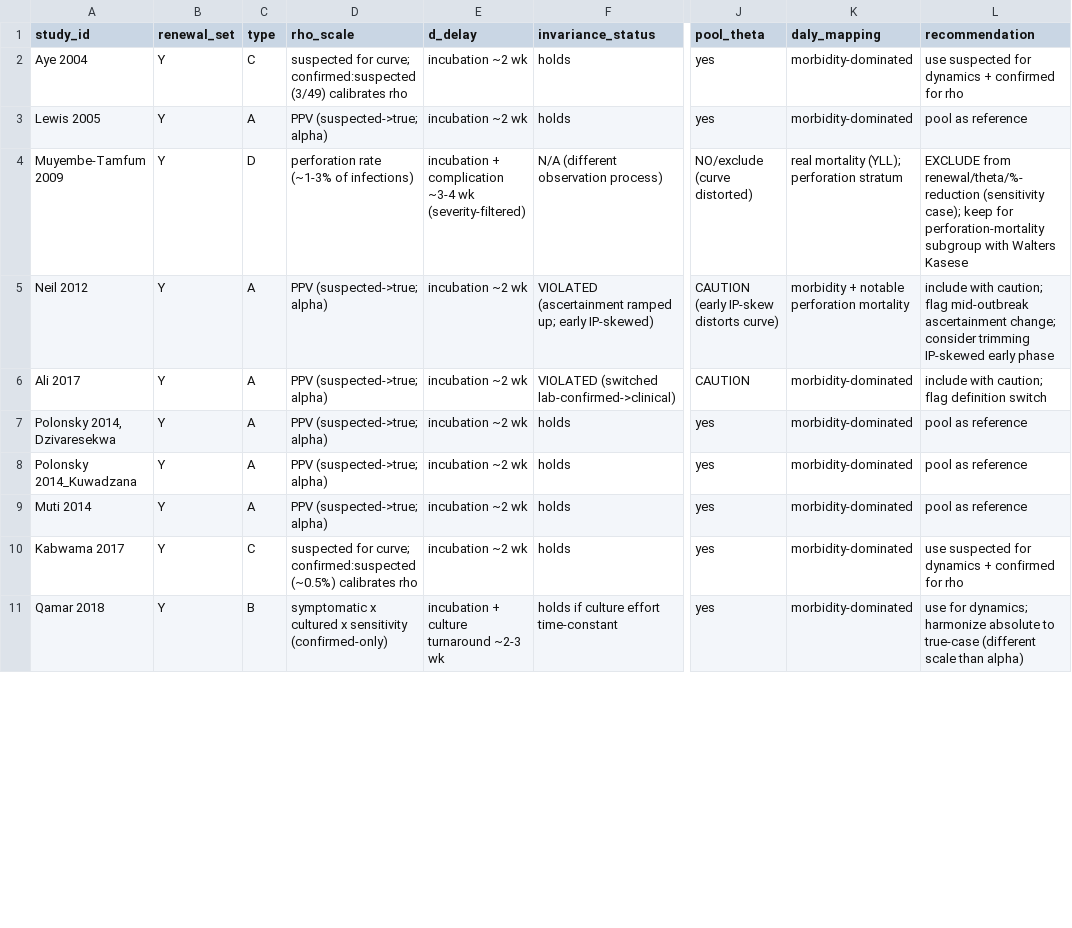
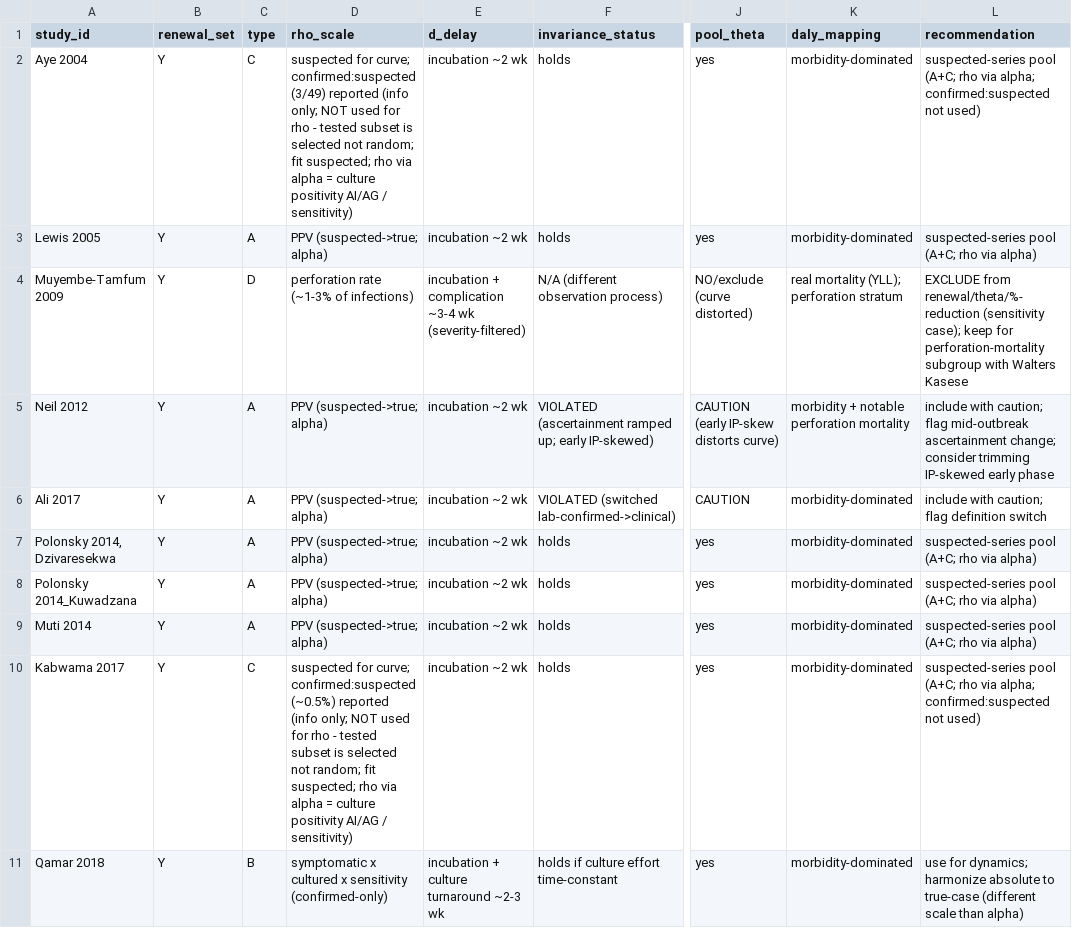
Before and after one commit to kimfinale/typhoid_outbreak_vaccine_impact_modeling, a CSV file: case_definitions/tab_fitting_design.csv, drawn as a sheet; only a part is shown, gaps mark what is left out; the diff covers the shown part only; the diff names each change by its address in the sheet, - before the commit and + after, or states it on an @@ line.

```diff
--- a/case_definitions/tab_fitting_design.csv
+++ b/case_definitions/tab_fitting_design.csv
-D2 (rho_scale): …confirmed:suspected (3/49) calibrates rho
+D2 (rho_scale): …confirmed:suspected (3/49) reported (info only; NOT used for rho - tested subset is selected not random; fit suspected; rho via alpha = culture positivity AI/AG / sensitivity)
-L2 (recommendation): use suspected for dynamics + confirmed for rho
+L2 (recommendation): suspected-series pool (A+C; rho via alpha; confirmed:suspected not used)
-L3 (recommendation): pool as reference
+L3 (recommendation): suspected-series pool (A+C; rho via alpha)
-L7:L9 (recommendation): pool as reference
+L7:L9 (recommendation): suspected-series pool (A+C; rho via alpha)
-D10 (rho_scale): …confirmed:suspected (~0.5%) calibrates rho
+D10 (rho_scale): …confirmed:suspected (~0.5%) reported (info only; NOT used for rho - tested subset is selected not random; fit suspected; rho via alpha = culture positivity AI/AG / sensitivity)
-L10 (recommendation): use suspected for dynamics + confirmed for rho
+L10 (recommendation): suspected-series pool (A+C; rho via alpha; confirmed:suspected not used)
```
Also changed, not shown: 10 edited cells elsewhere in this file, 3 other files.
